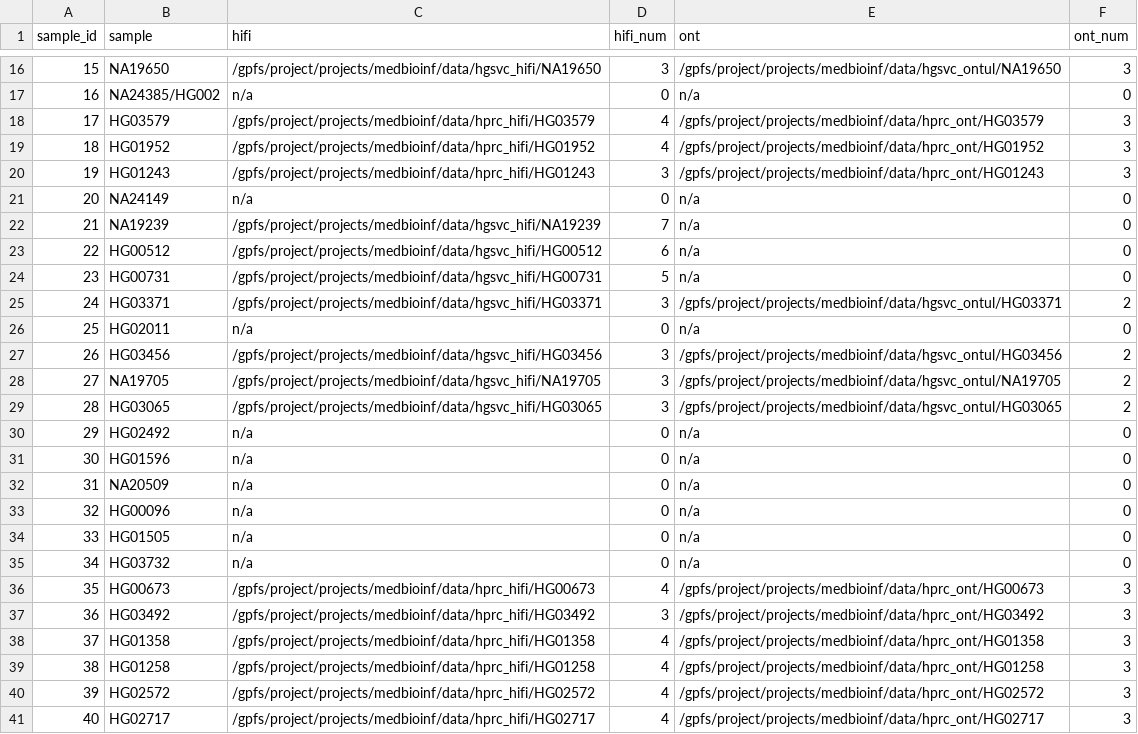
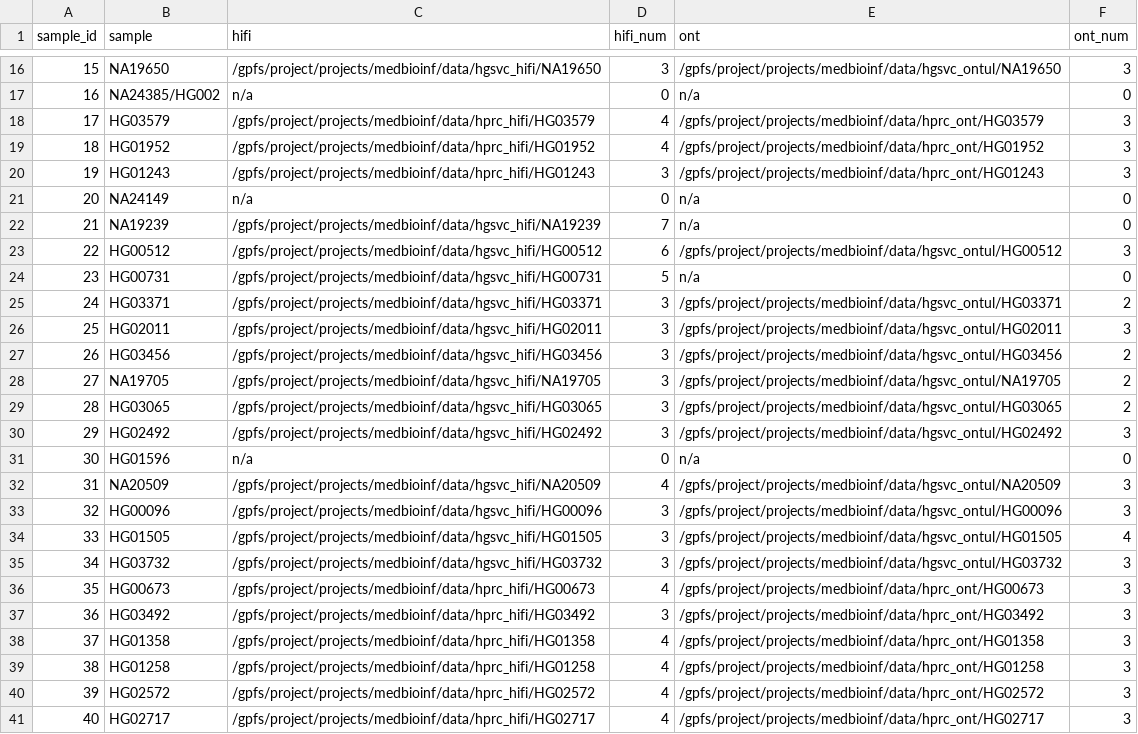
Before and after one commit to marschall-lab/project-male-assembly, a TSV file: data/samples.tsv, drawn as a sheet; only a part is shown, gaps mark what is left out.

Commit message:
update sample/data locs

```diff
--- a/data/samples.tsv
+++ b/data/samples.tsv
@@ -22,6 +22,6 @@ sample_id	sample	hifi	hifi_num	ont	ont_num
 21	NA19239	/gpfs/project/projects/medbioinf/data/hgsvc_hifi/NA19239	7	n/a	0
-22	HG00512	/gpfs/project/projects/medbioinf/data/hgsvc_hifi/HG00512	6	n/a	0
+22	HG00512	/gpfs/project/projects/medbioinf/data/hgsvc_hifi/HG00512	6	/gpfs/project/projects/medbioinf/data/hgsvc_ontul/HG00512	3
 23	HG00731	/gpfs/project/projects/medbioinf/data/hgsvc_hifi/HG00731	5	n/a	0
 24	HG03371	/gpfs/project/projects/medbioinf/data/hgsvc_hifi/HG03371	3	/gpfs/project/projects/medbioinf/data/hgsvc_ontul/HG03371	2
-25	HG02011	n/a	0	n/a	0
+25	HG02011	/gpfs/project/projects/medbioinf/data/hgsvc_hifi/HG02011	3	/gpfs/project/projects/medbioinf/data/hgsvc_ontul/HG02011	3
 26	HG03456	/gpfs/project/projects/medbioinf/data/hgsvc_hifi/HG03456	3	/gpfs/project/projects/medbioinf/data/hgsvc_ontul/HG03456	2
@@ -29,8 +29,8 @@ sample_id	sample	hifi	hifi_num	ont	ont_num
 28	HG03065	/gpfs/project/projects/medbioinf/data/hgsvc_hifi/HG03065	3	/gpfs/project/projects/medbioinf/data/hgsvc_ontul/HG03065	2
-29	HG02492	n/a	0	n/a	0
+29	HG02492	/gpfs/project/projects/medbioinf/data/hgsvc_hifi/HG02492	3	/gpfs/project/projects/medbioinf/data/hgsvc_ontul/HG02492	3
 30	HG01596	n/a	0	n/a	0
-31	NA20509	n/a	0	n/a	0
-32	HG00096	n/a	0	n/a	0
-33	HG01505	n/a	0	n/a	0
-34	HG03732	n/a	0	n/a	0
+31	NA20509	/gpfs/project/projects/medbioinf/data/hgsvc_hifi/NA20509	4	/gpfs/project/projects/medbioinf/data/hgsvc_ontul/NA20509	3
+32	HG00096	/gpfs/project/projects/medbioinf/data/hgsvc_hifi/HG00096	3	/gpfs/project/projects/medbioinf/data/hgsvc_ontul/HG00096	3
+33	HG01505	/gpfs/project/projects/medbioinf/data/hgsvc_hifi/HG01505	3	/gpfs/project/projects/medbioinf/data/hgsvc_ontul/HG01505	4
+34	HG03732	/gpfs/project/projects/medbioinf/data/hgsvc_hifi/HG03732	3	/gpfs/project/projects/medbioinf/data/hgsvc_ontul/HG03732	3
 35	HG00673	/gpfs/project/projects/medbioinf/data/hprc_hifi/HG00673	4	/gpfs/project/projects/medbioinf/data/hprc_ont/HG00673	3
```
